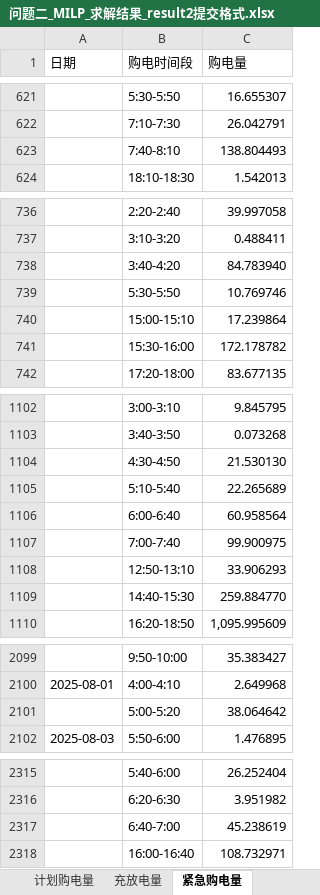
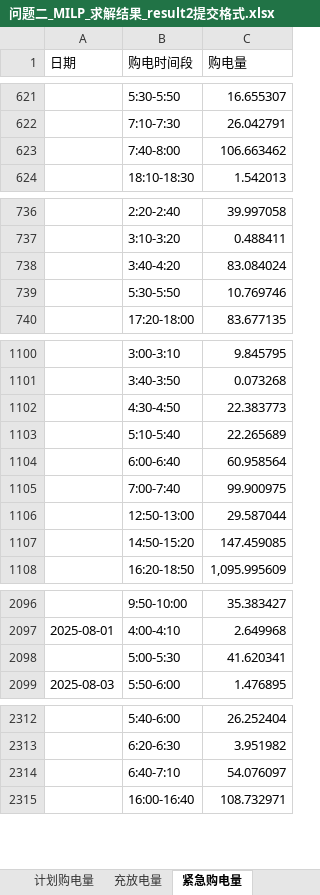
Before and after one commit to yxhlan61-dev/math-model, an Excel workbook: code/outputs/问题二/问题二_MILP_求解结果_result2提交格式.xlsx, sheet 紧急购电量, drawn as a sheet; only a part is shown, gaps mark what is left out; values as stored, in another font and other column widths than the file's, no cell formats; removed rows and columns are numbered as before the commit, all else as after; the diff covers the shown part only; the diff names each change by its address in the sheet, - before the commit and + after, or states it on an @@ line.

```diff
--- a/code/outputs/问题二/问题二_MILP_求解结果_result2提交格式.xlsx (sheet 紧急购电量)
+++ b/code/outputs/问题二/问题二_MILP_求解结果_result2提交格式.xlsx (sheet 紧急购电量)
-row 623:  | 7:40-8:10 | 138.804493
+row 623:  | 7:40-8:00 | 106.663462
-C738 (购电量): 84.783940
+C738 (购电量): 83.084024
-row 740:  | 15:00-15:10 | 17.239864
-row 741:  | 15:30-16:00 | 172.178782
-C1102 (购电量): 21.530130
+C1102 (购电量): 22.383773
-row 1108:  | 12:50-13:10 | 33.906293
-row 1109:  | 14:40-15:30 | 259.884770
+row 1106:  | 12:50-13:00 | 29.587044
+row 1107:  | 14:50-15:20 | 147.459085
-row 2101:  | 5:00-5:20 | 38.064642
+row 2098:  | 5:00-5:30 | 41.620341
-row 2317:  | 6:40-7:00 | 45.238619
+row 2314:  | 6:40-7:10 | 54.076097
```
Also changed, not shown: 1 added row, 2 removed rows and 6 edited cells elsewhere in this sheet, sheet 充放电量, sheet 计划购电量, cell formats, code/outputs/问题三/问题三_四时点滚动MILP_全年结果与校验.xlsx, code/outputs/问题二/问题二_MILP_全年结果与校验.xlsx, 36 other files.
